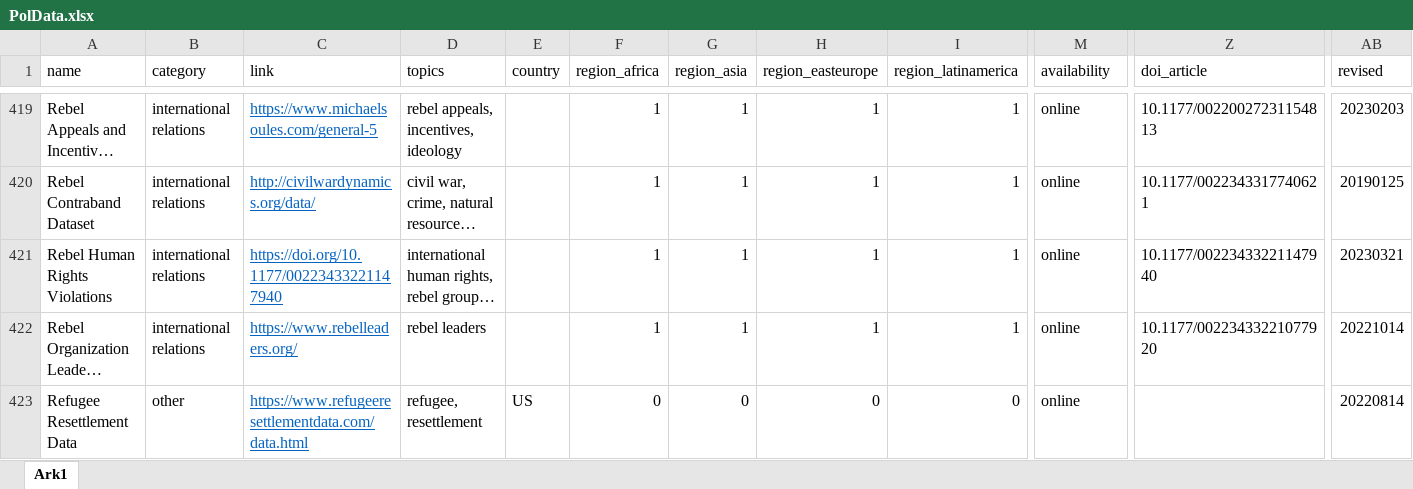
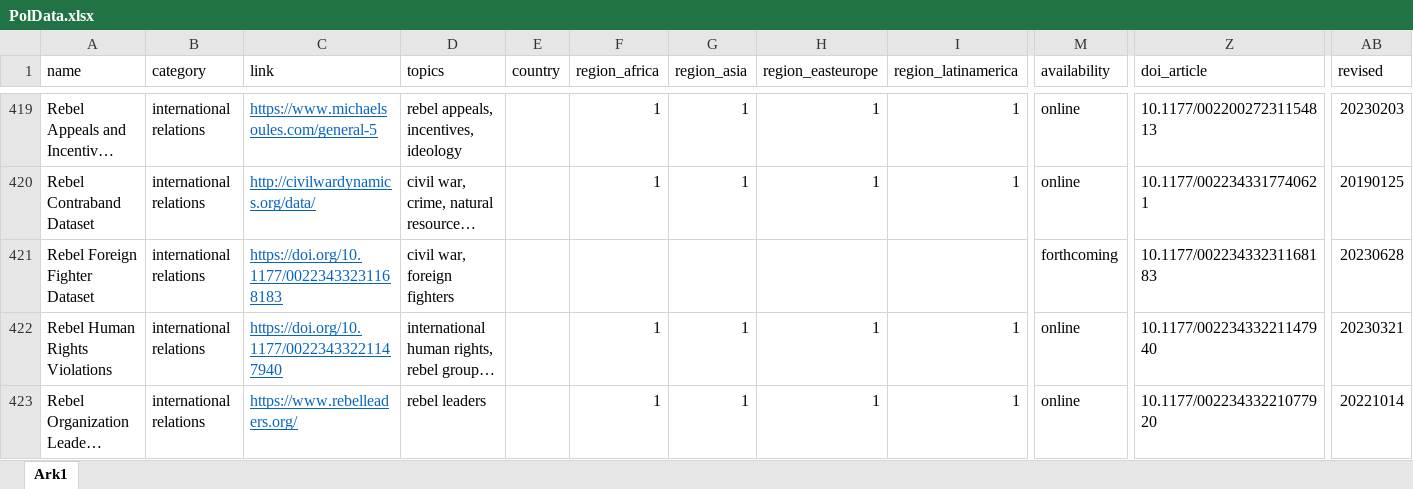
Before and after one commit to erikgahner/PolData, an Excel workbook: PolData.xlsx, sheet Ark1, drawn as a sheet; only a part is shown, gaps mark what is left out; the shorter side is filled out with more unchanged rows; long unchanged cells end in …; values as stored, in another font and other column widths than the file's, no borders; rows hold the shown columns only; the diff names each change by its address in the sheet, - before the commit and + after, or states it on an @@ line.

Commit message:
add 'Rebel Foreign Fighter Dataset'

```diff
--- a/PolData.xlsx (sheet Ark1)
+++ b/PolData.xlsx (sheet Ark1)
+row 421: Rebel Foreign Fighter Dataset | international relations | https://doi.org/10.1177/00223433231168183 | civil war, foreign fighters |  |  |  |  |  | forthcoming | 10.1177/00223433231168183 | 20230628
```
Also changed, not shown: 2 other files.
